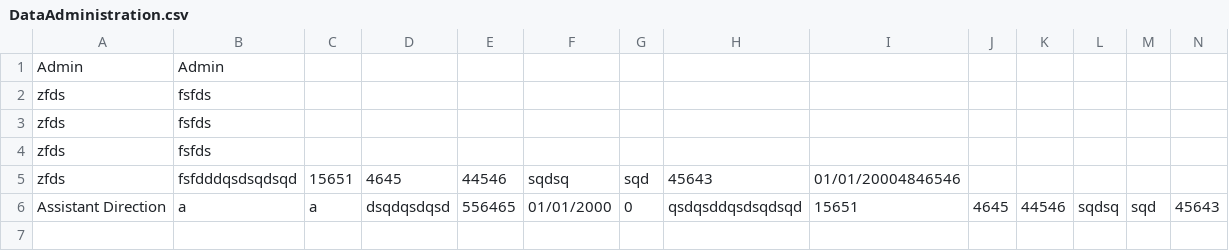
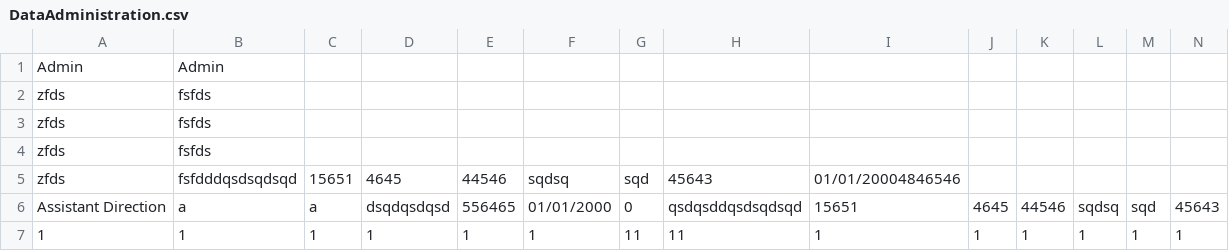
Before and after one commit to Mrgove10/AppliObjetVS, a CSV file: AppObjetConsole/Data/DataAdministration.csv, drawn as a sheet; only a part is shown; rows hold the shown columns only; the diff names each change by its address in the sheet, - before the commit and + after, or states it on an @@ line.

Commit message:
created xam projet and corected admin not adding

```diff
--- a/AppObjetConsole/Data/DataAdministration.csv
+++ b/AppObjetConsole/Data/DataAdministration.csv
+row 7: 1 | 1 | 1 | 1 | 1 | 1 | 11 | 11 | 1 | 1 | 1 | 1 | 1 | 1
```
Also changed, not shown: 27 other files.
